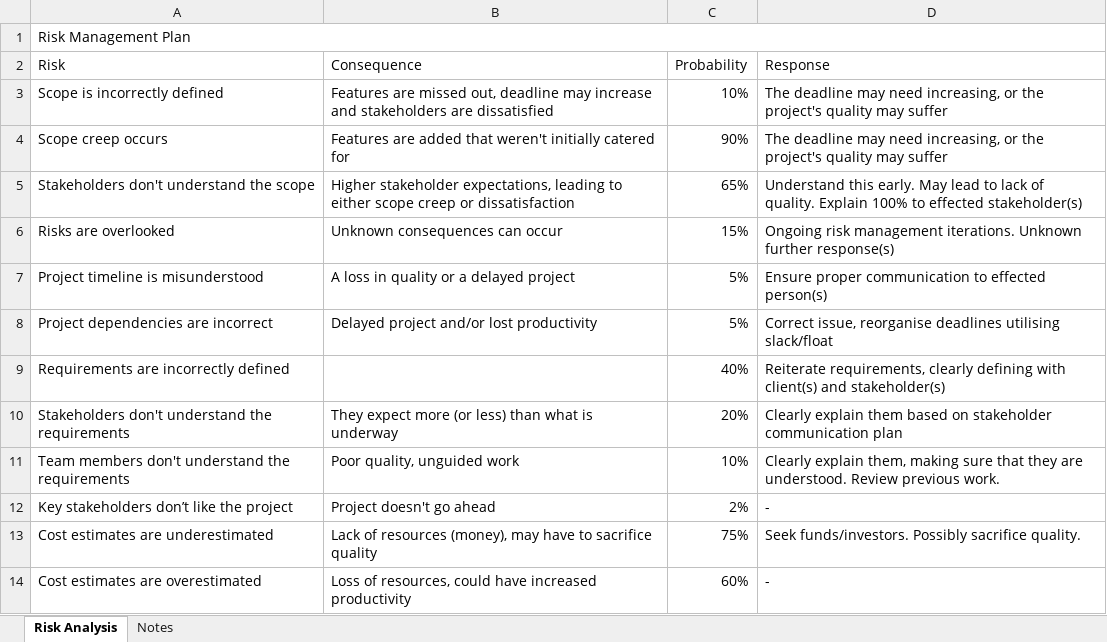
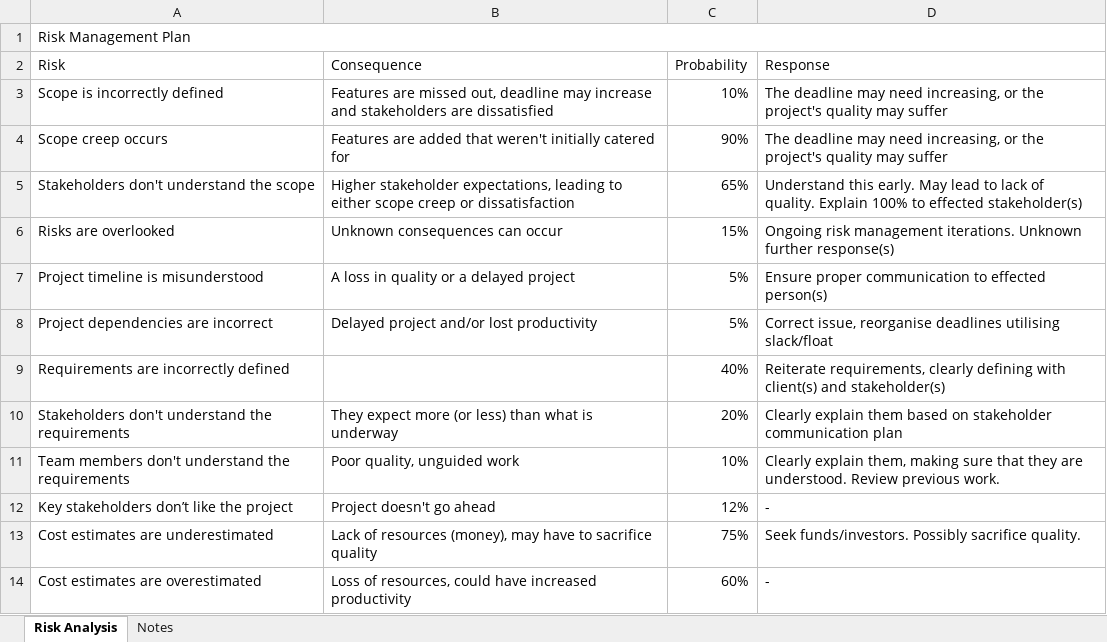
Before and after one commit to CRMills97/Team-Awesome, an Excel workbook: Risk Management Plan.xlsx, sheet Risk Analysis, drawn as a sheet; only a part is shown; values as stored, in another font and other column widths than the file's, no cell formats; table styles not drawn; the diff names each change by its address in the sheet, - before the commit and + after, or states it on an @@ line.

Commit message:
forgot it :^)

```diff
--- a/Risk Management Plan.xlsx (sheet Risk Analysis)
+++ b/Risk Management Plan.xlsx (sheet Risk Analysis)
-C12 (Probability): 2%
+C12 (Probability): 12%
```
Also changed, not shown: cell formats.
